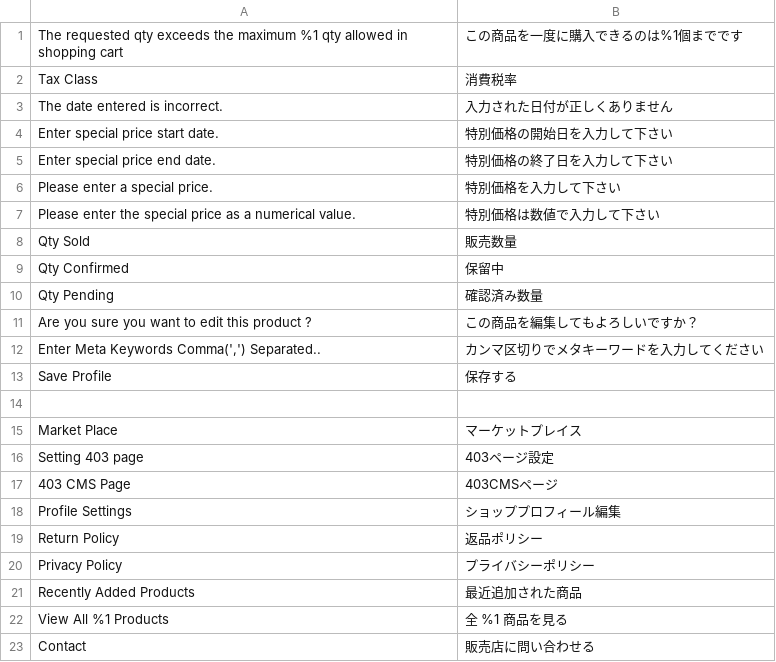
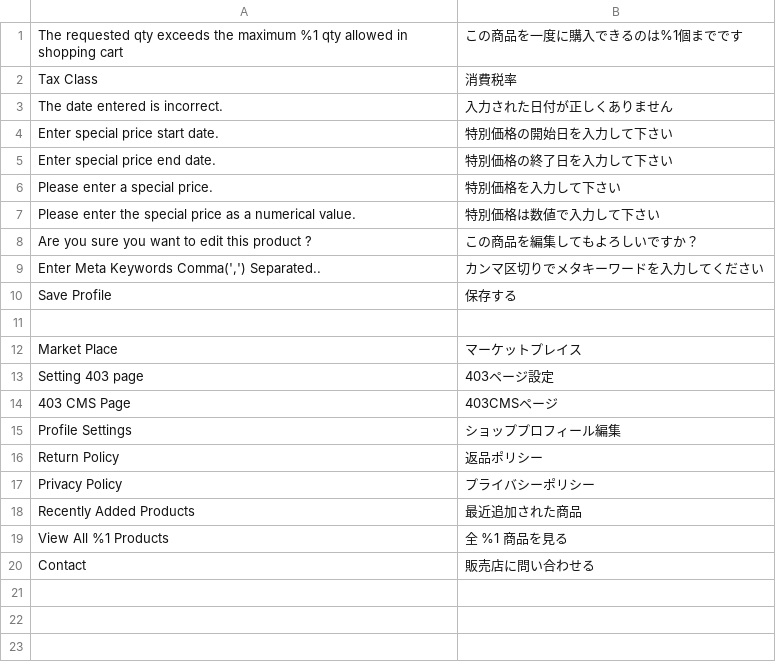
Before and after one commit to mguyenminh99/mirror-project, a CSV file: app/code/Mpx/Marketplace/i18n/ja_JP.csv, drawn as a sheet; the diff names each change by its address in the sheet, - before the commit and + after, or states it on an @@ line.

Commit message:
#119 Delete record csv

```diff
--- a/app/code/Mpx/Marketplace/i18n/ja_JP.csv
+++ b/app/code/Mpx/Marketplace/i18n/ja_JP.csv
-row 8: Qty Sold | 販売数量
-row 9: Qty Confirmed | 保留中
-row 10: Qty Pending | 確認済み数量
```
